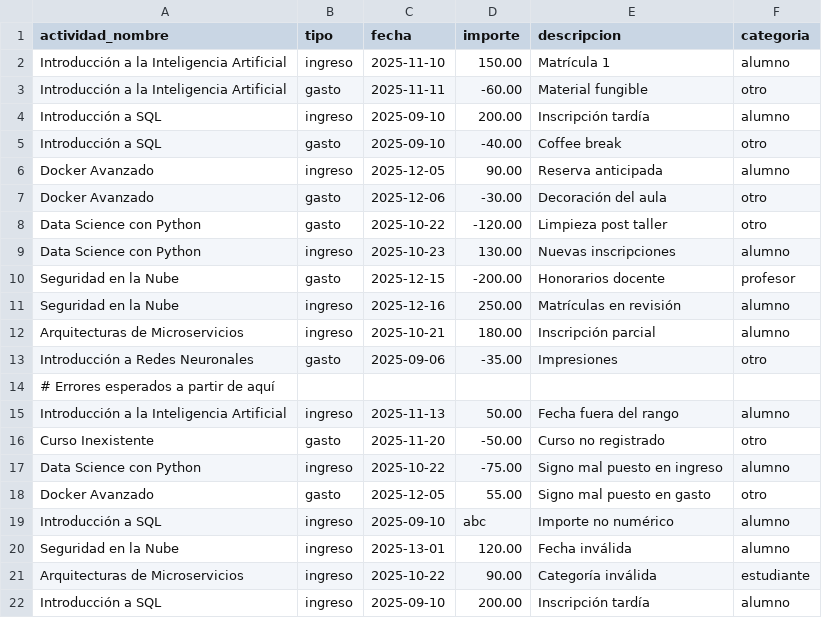
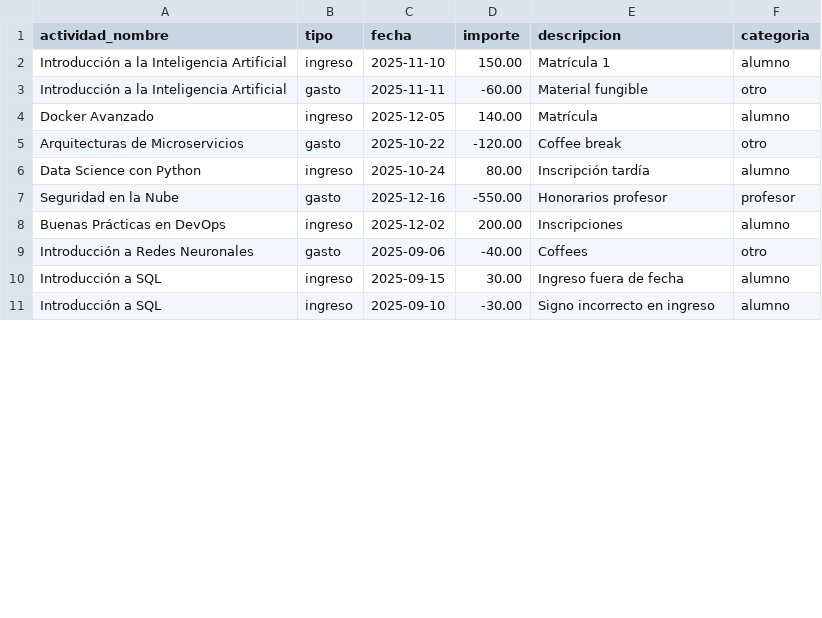
Before and after one commit to Jorgemf7/FIS2025-PL24, a CSV file: archivos_carga/movimientos_prueba.csv, drawn as a sheet; only a part is shown; the diff covers the shown part only.

Commit message:
Version final Registrar Movimientos

```diff
--- a/archivos_carga/movimientos_prueba.csv
+++ b/archivos_carga/movimientos_prueba.csv
@@ -3,20 +3,9 @@ Introducción a la Inteligencia Artificial,ingreso,2025-11-10,150.00,Matrícula
 Introducción a la Inteligencia Artificial,gasto,2025-11-11,-60.00,Material fungible,otro
-Introducción a SQL,ingreso,2025-09-10,200.00,Inscripción tardía,alumno
-Introducción a SQL,gasto,2025-09-10,-40.00,Coffee break,otro
-Docker Avanzado,ingreso,2025-12-05,90.00,Reserva anticipada,alumno
-Docker Avanzado,gasto,2025-12-06,-30.00,Decoración del aula,otro
-Data Science con Python,gasto,2025-10-22,-120.00,Limpieza post taller,otro
-Data Science con Python,ingreso,2025-10-23,130.00,Nuevas inscripciones,alumno
-Seguridad en la Nube,gasto,2025-12-15,-200.00,Honorarios docente,profesor
-Seguridad en la Nube,ingreso,2025-12-16,250.00,Matrículas en revisión,alumno
-Arquitecturas de Microservicios,ingreso,2025-10-21,180.00,Inscripción parcial,alumno
-Introducción a Redes Neuronales,gasto,2025-09-06,-35.00,Impresiones,otro
-# Errores esperados a partir de aquí
-Introducción a la Inteligencia Artificial,ingreso,2025-11-13,50.00,Fecha fuera del rango,alumno
-Curso Inexistente,gasto,2025-11-20,-50.00,Curso no registrado,otro
-Data Science con Python,ingreso,2025-10-22,-75.00,Signo mal puesto en ingreso,alumno
-Docker Avanzado,gasto,2025-12-05,55.00,Signo mal puesto en gasto,otro
-Introducción a SQL,ingreso,2025-09-10,abc,Importe no numérico,alumno
-Seguridad en la Nube,ingreso,2025-13-01,120.00,Fecha inválida,alumno
-Arquitecturas de Microservicios,ingreso,2025-10-22,90.00,Categoría inválida,estudiante
-Introducción a SQL,ingreso,2025-09-10,200.00,Inscripción tardía,alumno
+Docker Avanzado,ingreso,2025-12-05,140.00,Matrícula,alumno
+Arquitecturas de Microservicios,gasto,2025-10-22,-120.00,Coffee break,otro
+Data Science con Python,ingreso,2025-10-24,80.00,Inscripción tardía,alumno
+Seguridad en la Nube,gasto,2025-12-16,-550.00,Honorarios profesor,profesor
+Buenas Prácticas en DevOps,ingreso,2025-12-02,200.00,Inscripciones,alumno
+Introducción a Redes Neuronales,gasto,2025-09-06,-40.00,Coffees,otro
+Introducción a SQL,ingreso,2025-09-15,30.00,Ingreso fuera de fecha,alumno
+Introducción a SQL,ingreso,2025-09-10,-30.00,Signo incorrecto en ingreso,alumno
```
Also changed, not shown: 5 added rows elsewhere in this file, 2 other files.
